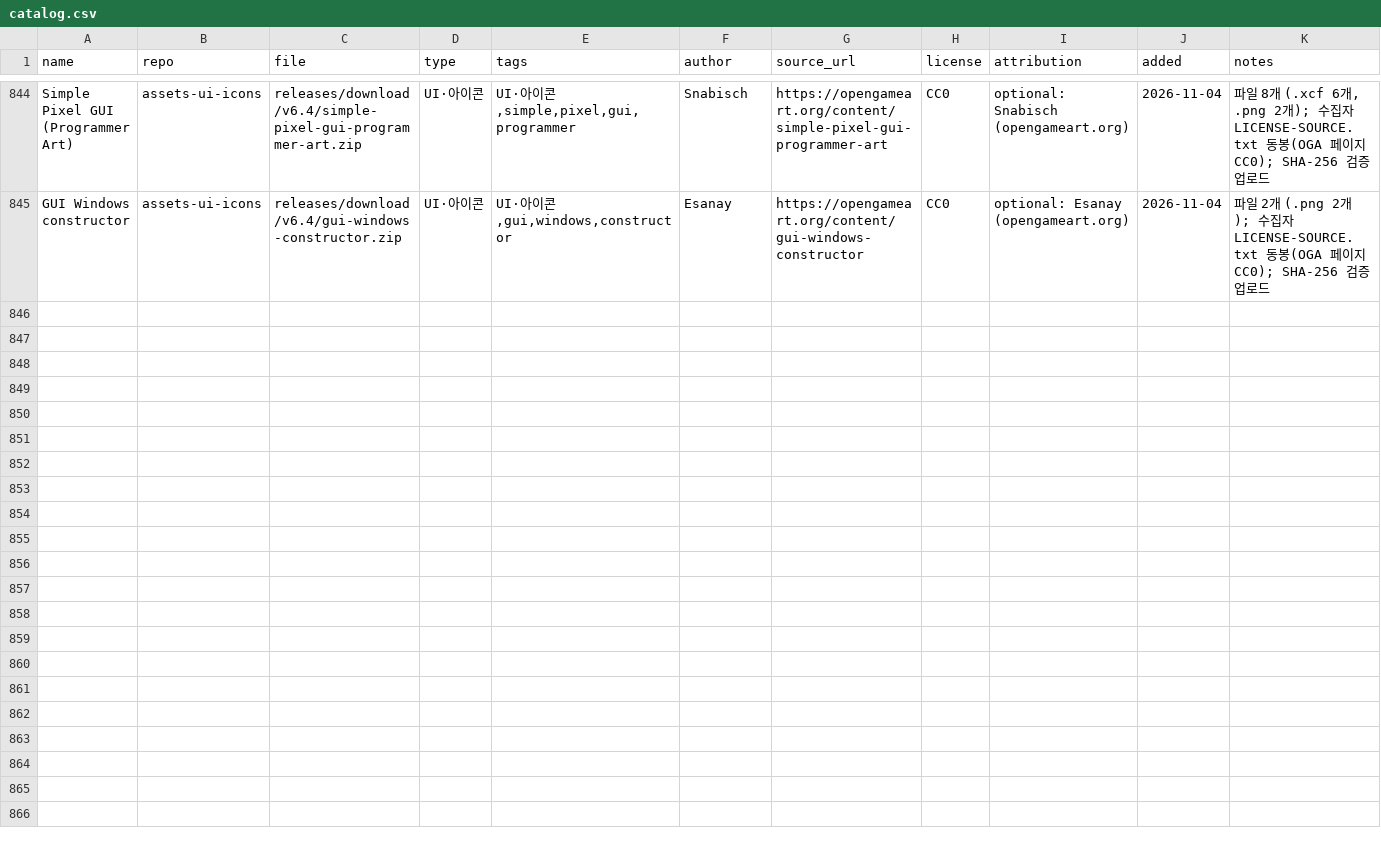
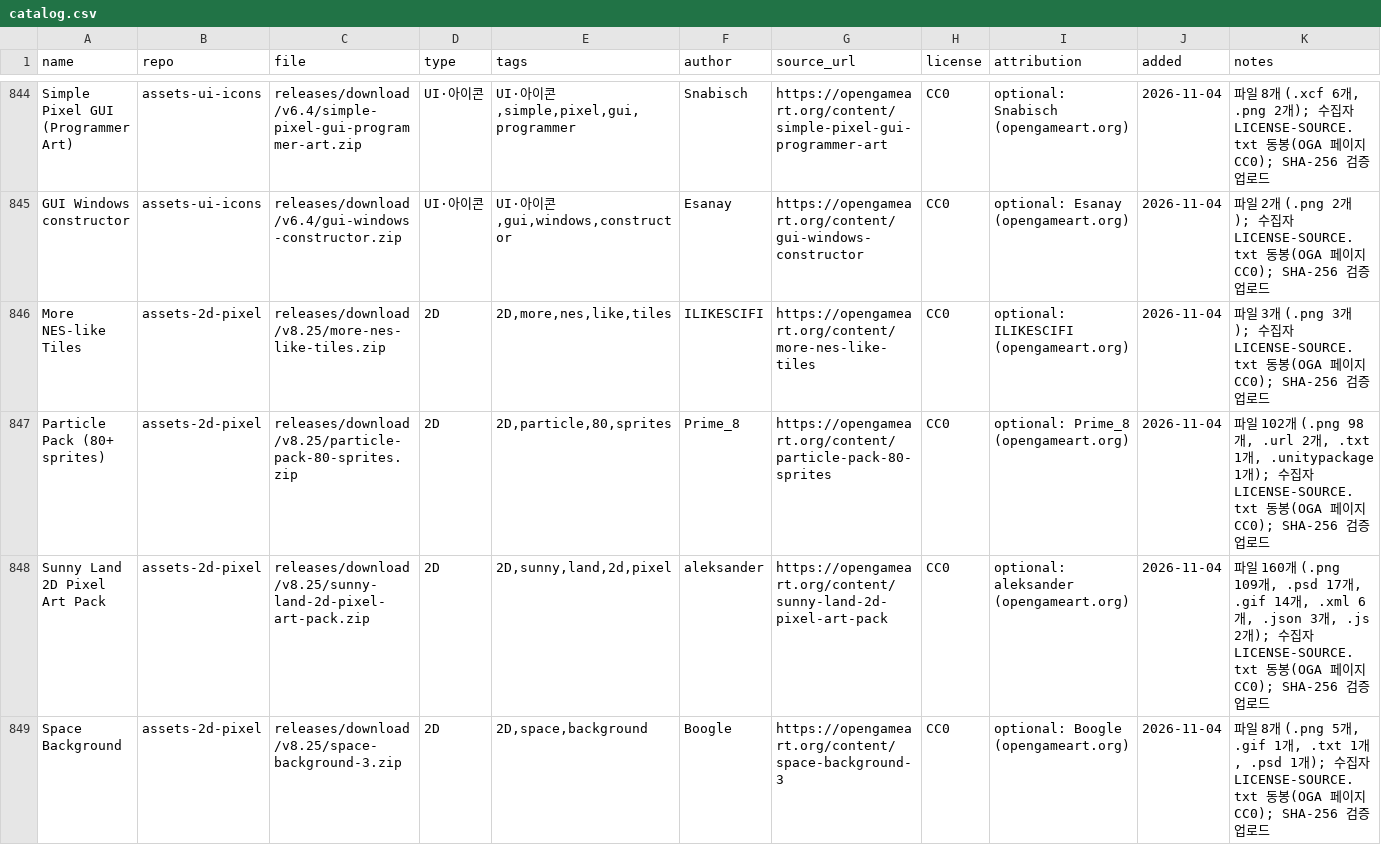
Before and after one commit to dwhavi/game-asset-catalog, a CSV file: catalog.csv, drawn as a sheet; only a part is shown, gaps mark what is left out; rows hold the shown columns only; the diff covers the shown part only; the diff names each change by its address in the sheet, - before the commit and + after, or states it on an @@ line.

Commit message:
catalog: +8팩 (assets-2d-pixel v8.25)

```diff
--- a/catalog.csv
+++ b/catalog.csv
+row 846: More NES-like Tiles | assets-2d-pixel | releases/download/v8.25/more-nes-like-tiles.zip | 2D | 2D,more,nes,like,tiles | ILIKESCIFI | https://opengameart.org/content/more-nes-like-tiles | CC0 | optional: ILIKESCIFI (opengameart.org) | 2026-11-04 | 파일 3개 (.png 3개); 수집자 LICENSE-SOURCE.txt 동봉(OGA 페이지 CC0); SHA-256 검증 업로드
+row 847: Particle Pack (80+ sprites) | assets-2d-pixel | releases/download/v8.25/particle-pack-80-sprites.zip | 2D | 2D,particle,80,sprites | Prime_8 | https://opengameart.org/content/particle-pack-80-sprites | CC0 | optional: Prime_8 (opengameart.org) | 2026-11-04 | 파일 102개 (.png 98개, .url 2개, .txt 1개, .unitypackage 1개); 수집자 LICENSE-SOURCE.txt 동봉(OGA 페이지 CC0); SHA-256 검증 업로드
+row 848: Sunny Land 2D Pixel Art Pack | assets-2d-pixel | releases/download/v8.25/sunny-land-2d-pixel-art-pack.zip | 2D | 2D,sunny,land,2d,pixel | aleksander | https://opengameart.org/content/sunny-land-2d-pixel-art-pack | CC0 | optional: aleksander (opengameart.org) | 2026-11-04 | 파일 160개 (.png 109개, .psd 17개, .gif 14개, .xml 6개, .json 3개, .js 2개); 수집자 LICENSE-SOURCE.txt 동봉(OGA 페이지 CC0); SHA-256 검증 업로드
+row 849: Space Background | assets-2d-pixel | releases/download/v8.25/space-background-3.zip | 2D | 2D,space,background | Boogle | https://opengameart.org/content/space-background-3 | CC0 | optional: Boogle (opengameart.org) | 2026-11-04 | 파일 8개 (.png 5개, .gif 1개, .txt 1개, .psd 1개); 수집자 LICENSE-SOURCE.txt 동봉(OGA 페이지 CC0); SHA-256 검증 업로드
```
Also changed, not shown: 4 added rows elsewhere in this file.
